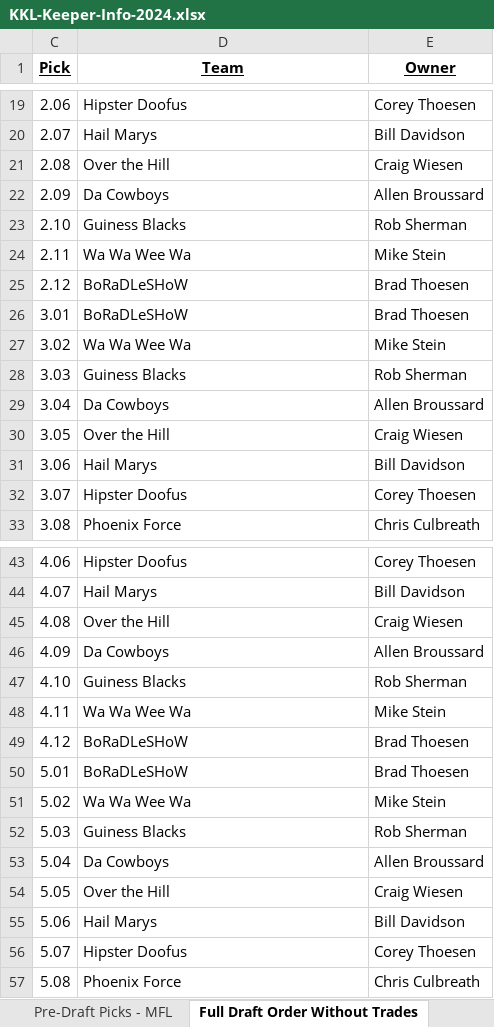
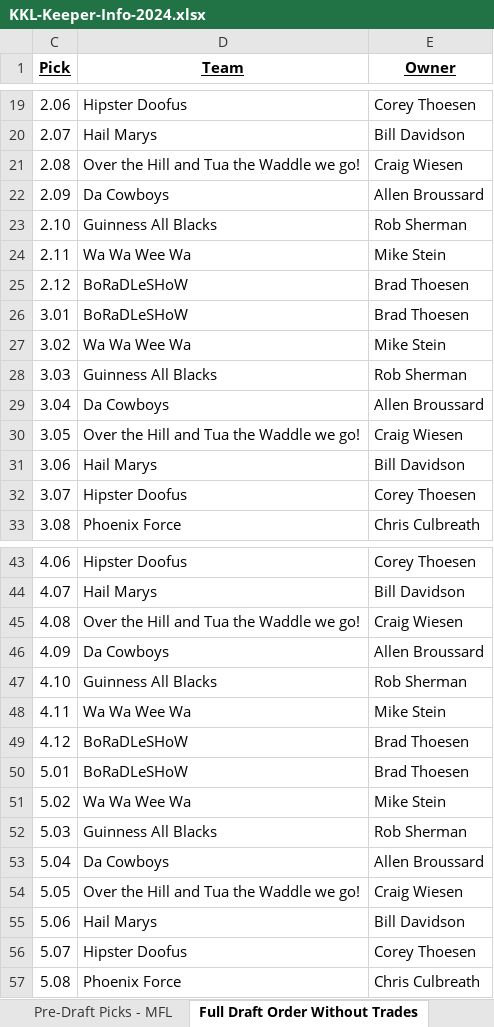
Before and after one commit to cthoesen/knuckleheads, an Excel workbook: public/documents/kkl/KKL-Keeper-Info-2024.xlsx, sheet Full Draft Order Without Trades, drawn as a sheet; only a part is shown, gaps mark what is left out; values as stored, in another font and other column widths than the file's, no borders; the diff covers the shown part only; the diff names each change by its address in the sheet, - before the commit and + after, or states it on an @@ line.

```diff
--- a/public/documents/kkl/KKL-Keeper-Info-2024.xlsx (sheet Full Draft Order Without Trades)
+++ b/public/documents/kkl/KKL-Keeper-Info-2024.xlsx (sheet Full Draft Order Without Trades)
-D21 (Team): Over the Hill
+D21 (Team): Over the Hill and Tua the Waddle we go!
-D23 (Team): Guiness Blacks
+D23 (Team): Guinness All Blacks
-D28 (Team): Guiness Blacks
+D28 (Team): Guinness All Blacks
-D30 (Team): Over the Hill
+D30 (Team): Over the Hill and Tua the Waddle we go!
-D45 (Team): Over the Hill
+D45 (Team): Over the Hill and Tua the Waddle we go!
-D47 (Team): Guiness Blacks
+D47 (Team): Guinness All Blacks
-D52 (Team): Guiness Blacks
+D52 (Team): Guinness All Blacks
-D54 (Team): Over the Hill
+D54 (Team): Over the Hill and Tua the Waddle we go!
```
Also changed, not shown: 28 edited cells elsewhere in this sheet, sheet Full Draft Order, sheet BoRaDLeSHoW, sheet Karaoke Craig, sheet Hipster Doofus, sheet Hail Marys, sheet Wa Wa Wee Wa, 8 more sheets, other sheet tabs, hidden cells, public/documents/mmh/MMH-Keeper-Info-2024.xlsx.
